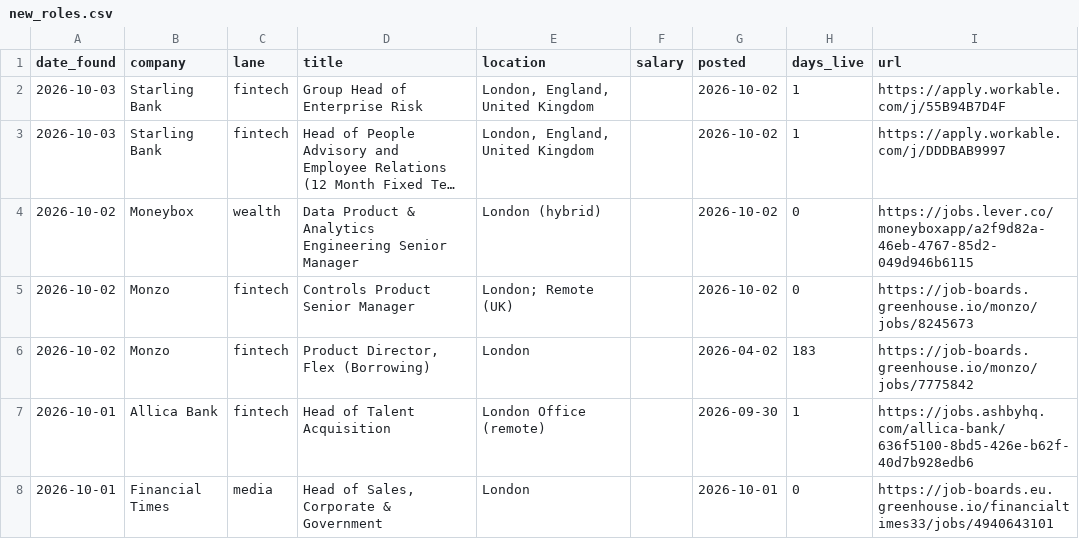
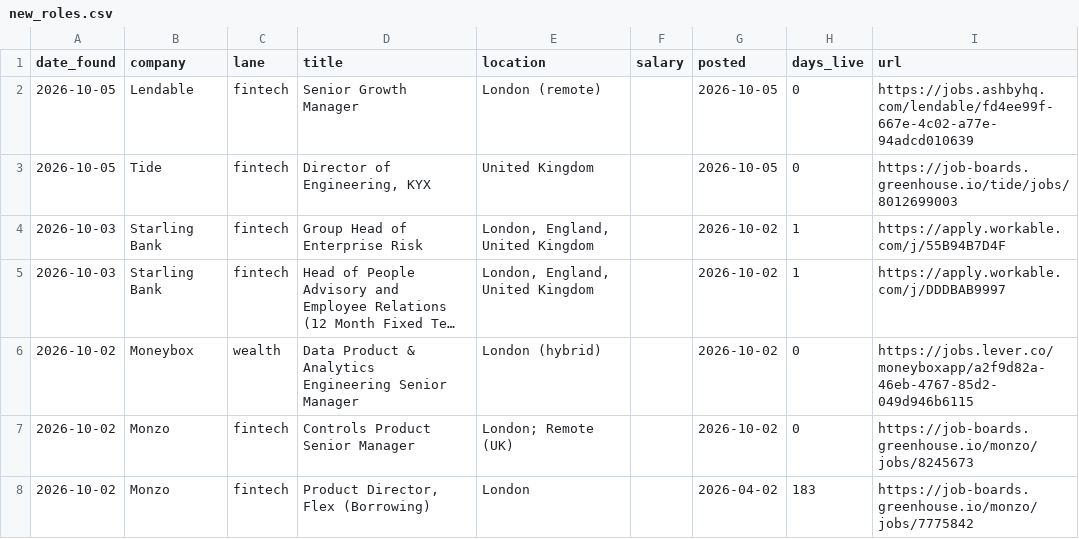
Before and after one commit to jamesm-lgtm/roleradar, a CSV file: new_roles.csv, drawn as a sheet; only a part is shown; the shorter side is filled out with more unchanged rows; long unchanged cells end in …; the diff names each change by its address in the sheet, - before the commit and + after, or states it on an @@ line.

```diff
--- a/new_roles.csv
+++ b/new_roles.csv
+row 2: 2026-10-05 | Lendable | fintech | Senior Growth Manager | London (remote) |  | 2026-10-05 | 0 | https://jobs.ashbyhq.com/lendable/fd4ee99f-667e-4c02-a77e-94adcd010639
+row 3: 2026-10-05 | Tide | fintech | Director of Engineering, KYX | United Kingdom |  | 2026-10-05 | 0 | https://job-boards.greenhouse.io/tide/jobs/8012699003
```
Also changed, not shown: all_current.csv, 2 other files.
